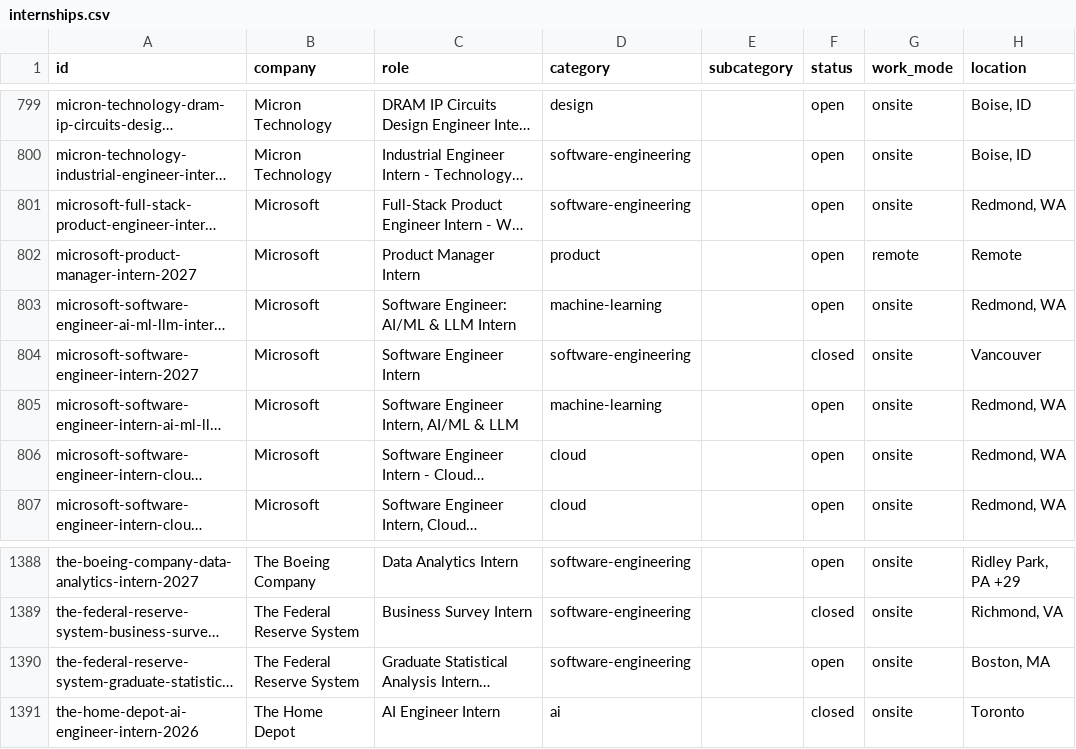
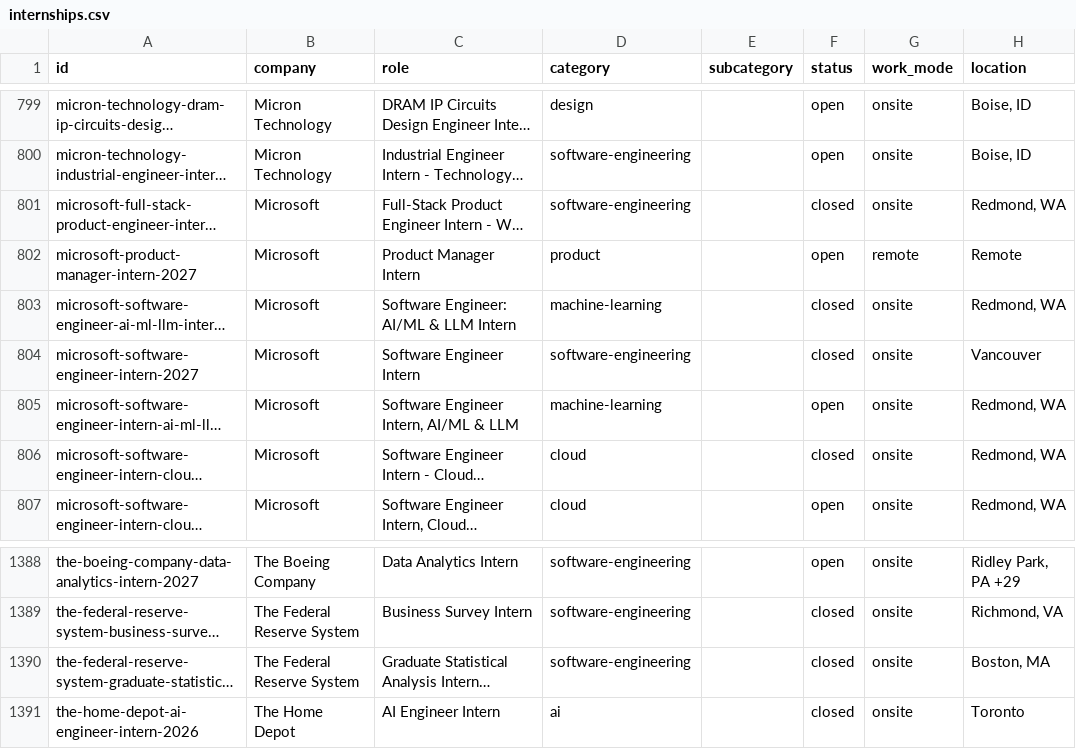
Before and after one commit to sonak11/internatlas, a CSV file: generated/exports/internships.csv, drawn as a sheet; only a part is shown, gaps mark what is left out; long unchanged cells end in …; the diff names each change by its address in the sheet, - before the commit and + after, or states it on an @@ line.

```diff
--- a/generated/exports/internships.csv
+++ b/generated/exports/internships.csv
-F801 (status): open
+F801 (status): closed
-F803 (status): open
+F803 (status): closed
-F806 (status): open
+F806 (status): closed
-F1390 (status): open
+F1390 (status): closed
```
Also changed, not shown: 15 other files.
